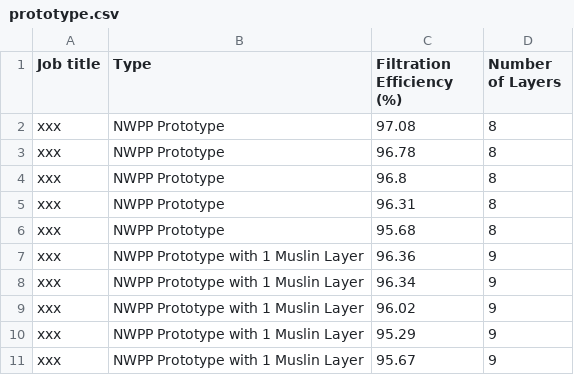
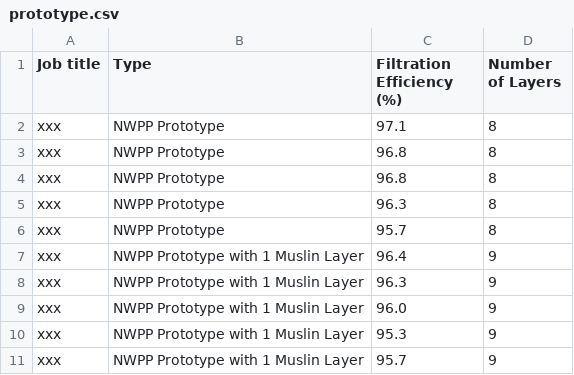
Before and after one commit to rs2li/roseproject, a CSV file: prototype.csv, drawn as a sheet.

Commit message:
Update prototype.csv

```diff
--- a/prototype.csv
+++ b/prototype.csv
@@ -1,11 +1,11 @@
 Job title, Type, Filtration Efficiency (%), Number of Layers
-xxx, NWPP Prototype, 97.08, 8
-xxx, NWPP Prototype, 96.78, 8
+xxx, NWPP Prototype, 97.1, 8
 xxx, NWPP Prototype, 96.8, 8
-xxx, NWPP Prototype, 96.31, 8
-xxx, NWPP Prototype, 95.68, 8
-xxx, NWPP Prototype with 1 Muslin Layer, 96.36, 9
-xxx, NWPP Prototype with 1 Muslin Layer, 96.34, 9
-xxx, NWPP Prototype with 1 Muslin Layer, 96.02, 9
-xxx, NWPP Prototype with 1 Muslin Layer, 95.29, 9
-xxx, NWPP Prototype with 1 Muslin Layer, 95.67, 9
+xxx, NWPP Prototype, 96.8, 8
+xxx, NWPP Prototype, 96.3, 8
+xxx, NWPP Prototype, 95.7, 8
+xxx, NWPP Prototype with 1 Muslin Layer, 96.4, 9
+xxx, NWPP Prototype with 1 Muslin Layer, 96.3, 9
+xxx, NWPP Prototype with 1 Muslin Layer, 96.0, 9
+xxx, NWPP Prototype with 1 Muslin Layer, 95.3, 9
+xxx, NWPP Prototype with 1 Muslin Layer, 95.7, 9
```
